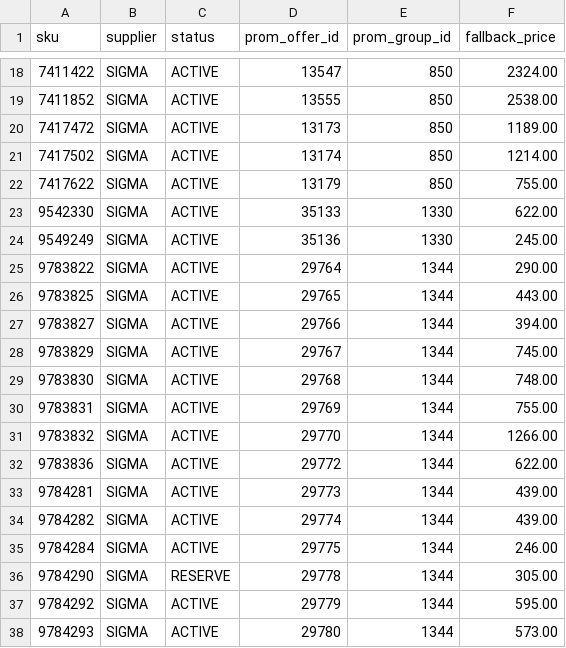
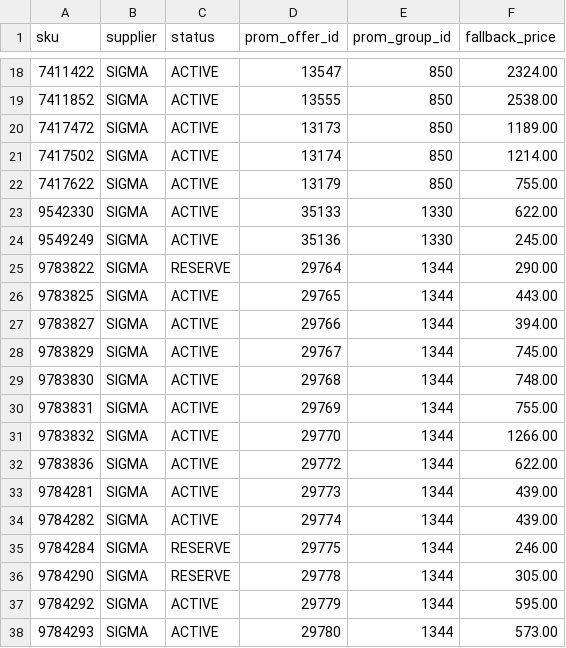
Before and after one commit to yuriimitiaiev-coder/talpa-golden1000-feed-prod, a CSV file: pool/catalog_pool_01.csv, drawn as a sheet; only a part is shown, gaps mark what is left out.

Commit message:
Batch test: keep unapproved reserve candidates untouched

```diff
--- a/pool/catalog_pool_01.csv
+++ b/pool/catalog_pool_01.csv
@@ -24,3 +24,3 @@ sku,supplier,status,prom_offer_id,prom_group_id,fallback_price
 9549249,SIGMA,ACTIVE,35136,1330,245.00
-9783822,SIGMA,ACTIVE,29764,1344,290.00
+9783822,SIGMA,RESERVE,29764,1344,290.00
 9783825,SIGMA,ACTIVE,29765,1344,443.00
@@ -34,3 +34,3 @@ sku,supplier,status,prom_offer_id,prom_group_id,fallback_price
 9784282,SIGMA,ACTIVE,29774,1344,439.00
-9784284,SIGMA,ACTIVE,29775,1344,246.00
+9784284,SIGMA,RESERVE,29775,1344,246.00
 9784290,SIGMA,RESERVE,29778,1344,305.00
```
